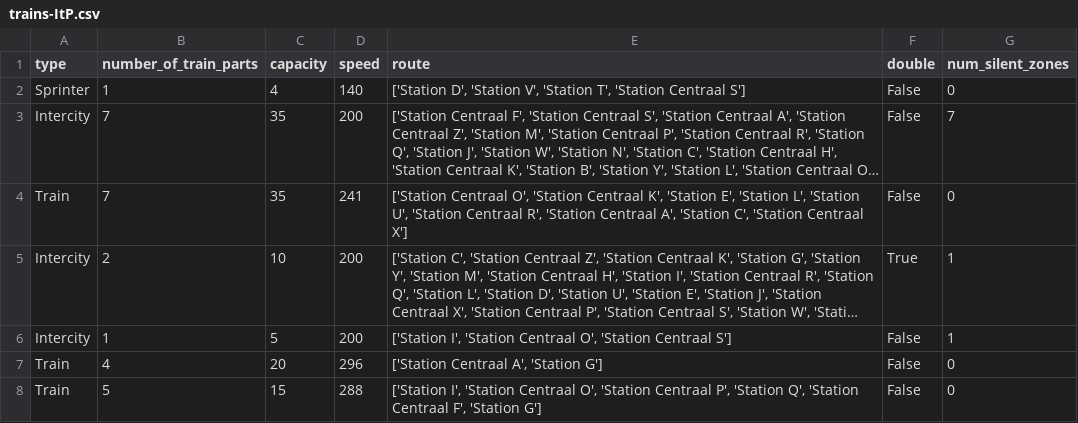
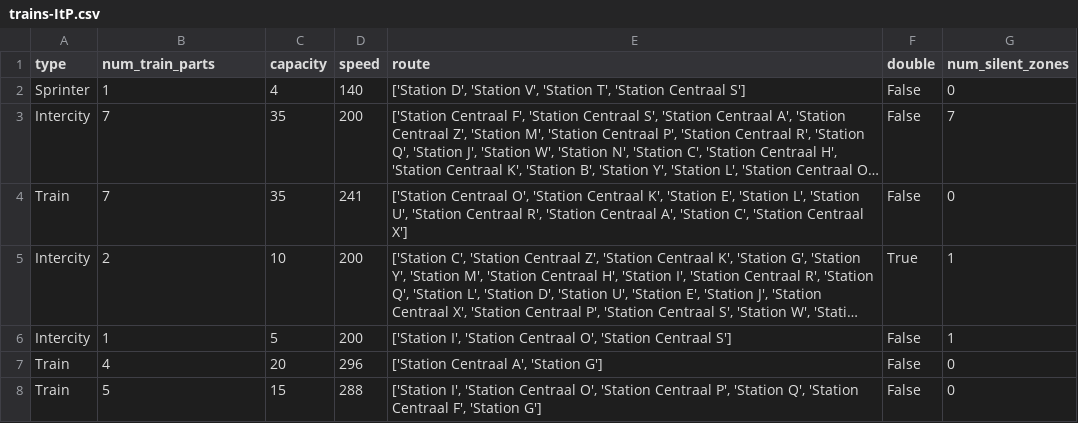
Before and after one commit to akiraresta/Python-intro-assignment-6, a CSV file: trains-ItP.csv, drawn as a sheet; only a part is shown; long unchanged cells end in ….

Commit message:
Update trains-ItP.csv

```diff
--- a/trains-ItP.csv
+++ b/trains-ItP.csv
@@ -1,2 +1,2 @@
-type,number_of_train_parts,capacity,speed,route,double,num_silent_zones
+type,num_train_parts,capacity,speed,route,double,num_silent_zones
 Sprinter,1,4,140,"['Station D', 'Station V', 'Station T', 'Station Centraal S']",False,0
```
